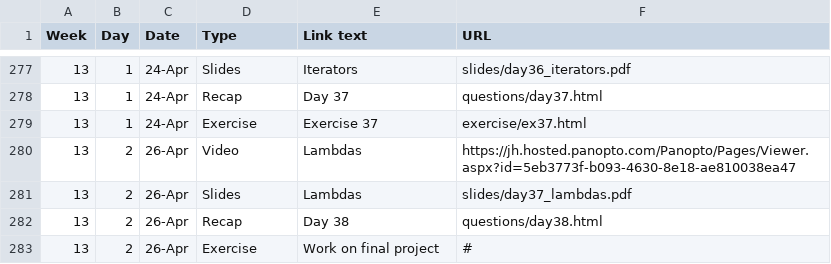
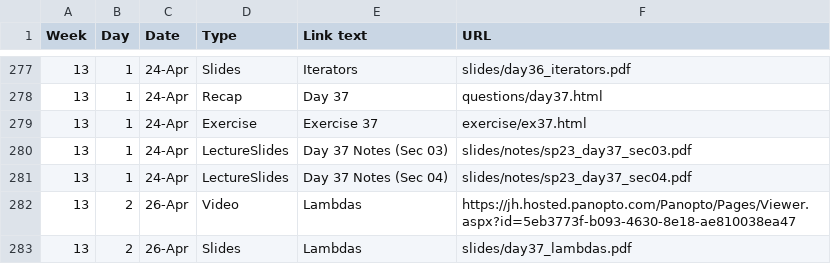
Before and after one commit to vivek-booshan/cs220-sp23, a CSV file: material.csv, drawn as a sheet; only a part is shown, gaps mark what is left out; the shorter side is filled out with more unchanged rows.

Commit message:
day 37 notes for sec 03/04

```diff
--- a/material.csv
+++ b/material.csv
@@ -279,2 +279,4 @@ Week,Day,Date,Type,Link text,URL
 13,1,24-Apr,Exercise,Exercise 37,exercise/ex37.html
+13,1,24-Apr,LectureSlides,"Day 37 Notes (Sec 03)",slides/notes/sp23_day37_sec03.pdf
+13,1,24-Apr,LectureSlides,"Day 37 Notes (Sec 04)",slides/notes/sp23_day37_sec04.pdf
 13,2,26-Apr,Video,Lambdas,https://jh.hosted.panopto.com/Panopto/Pages/Viewer.aspx?id=5eb3773f-b093-4630-8e18-ae810038ea47
```
Also changed, not shown: 3 other files.
